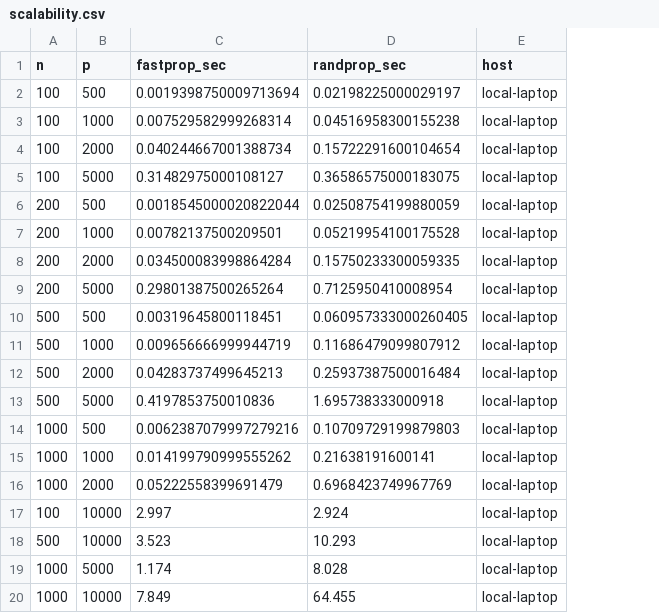
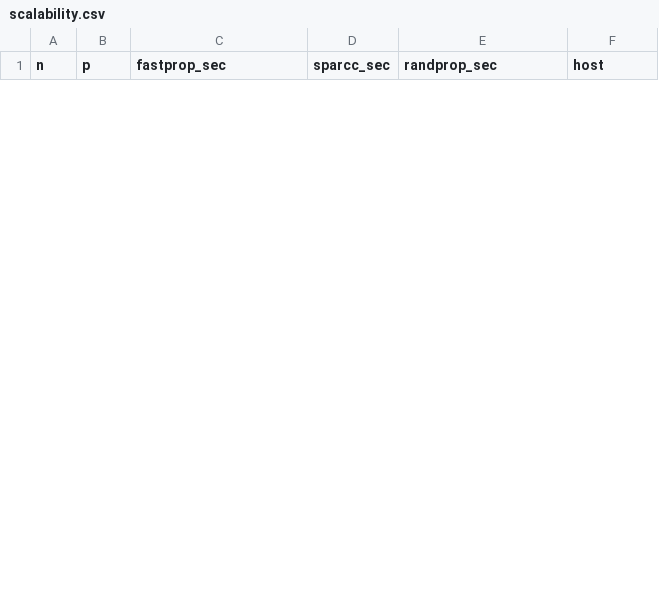
Before and after one commit to JustinRaoV/FALCONE, a CSV file: data/scalability.csv, drawn as a sheet; only a part is shown; removed rows and columns are numbered as before the commit, all else as after; the diff covers the shown part only; the diff names each change by its address in the sheet, - before the commit and + after, or states it on an @@ line.

```diff
--- a/data/scalability.csv
+++ b/data/scalability.csv
+column D (sparcc_sec), empty
-row 2: 100 | 500 | 0.0019398750009713694 | 0.02198225000029197 | local-laptop
-row 3: 100 | 1000 | 0.007529582999268314 | 0.04516958300155238 | local-laptop
-row 4: 100 | 2000 | 0.040244667001388734 | 0.15722291600104654 | local-laptop
-row 5: 100 | 5000 | 0.31482975000108127 | 0.36586575000183075 | local-laptop
-row 6: 200 | 500 | 0.0018545000020822044 | 0.02508754199880059 | local-laptop
-row 7: 200 | 1000 | 0.00782137500209501 | 0.05219954100175528 | local-laptop
-row 8: 200 | 2000 | 0.034500083998864284 | 0.15750233300059335 | local-laptop
-row 9: 200 | 5000 | 0.29801387500265264 | 0.7125950410008954 | local-laptop
-row 10: 500 | 500 | 0.00319645800118451 | 0.060957333000260405 | local-laptop
-row 11: 500 | 1000 | 0.009656666999944719 | 0.11686479099807912 | local-laptop
-row 12: 500 | 2000 | 0.04283737499645213 | 0.25937387500016484 | local-laptop
-row 13: 500 | 5000 | 0.4197853750010836 | 1.695738333000918 | local-laptop
-row 14: 1000 | 500 | 0.0062387079997279216 | 0.10709729199879803 | local-laptop
-row 15: 1000 | 1000 | 0.014199790999555262 | 0.21638191600141 | local-laptop
-row 16: 1000 | 2000 | 0.05222558399691479 | 0.6968423749967769 | local-laptop
-row 17: 100 | 10000 | 2.997 | 2.924 | local-laptop
-row 18: 500 | 10000 | 3.523 | 10.293 | local-laptop
-row 19: 1000 | 5000 | 1.174 | 8.028 | local-laptop
-row 20: 1000 | 10000 | 7.849 | 64.455 | local-laptop
```
Also changed, not shown: 10 added rows and 6 removed rows elsewhere in this file, data/detection.csv, data/method_comparison.csv, 5 other files.
